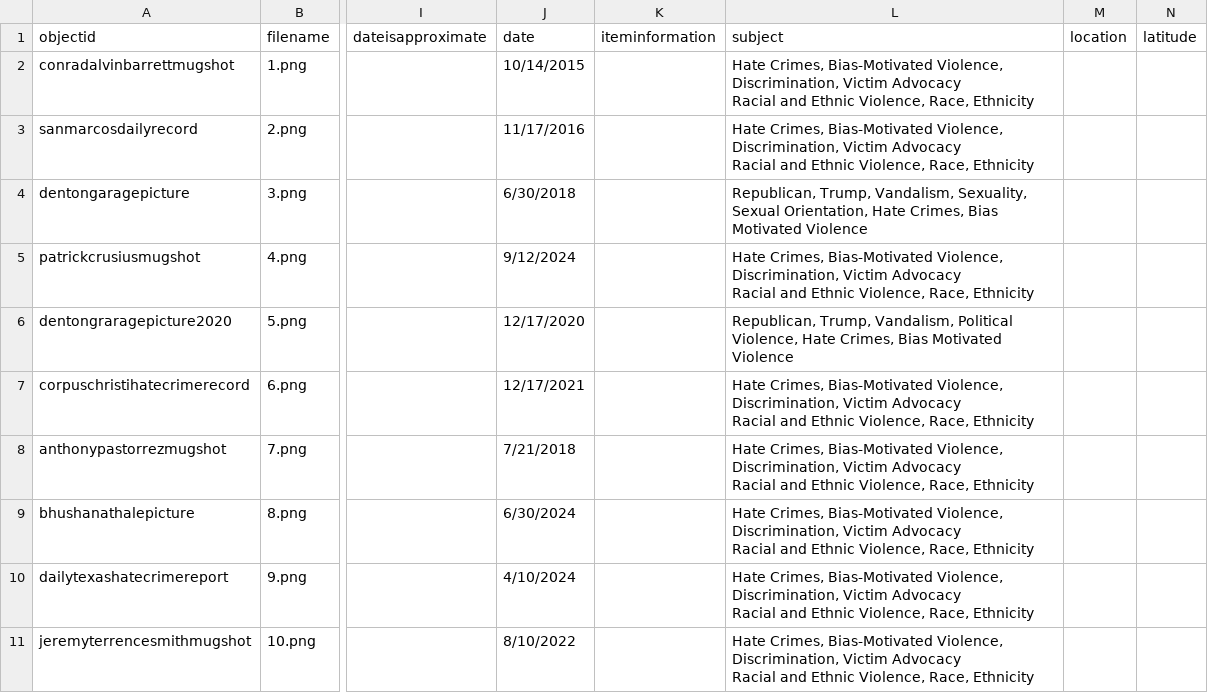
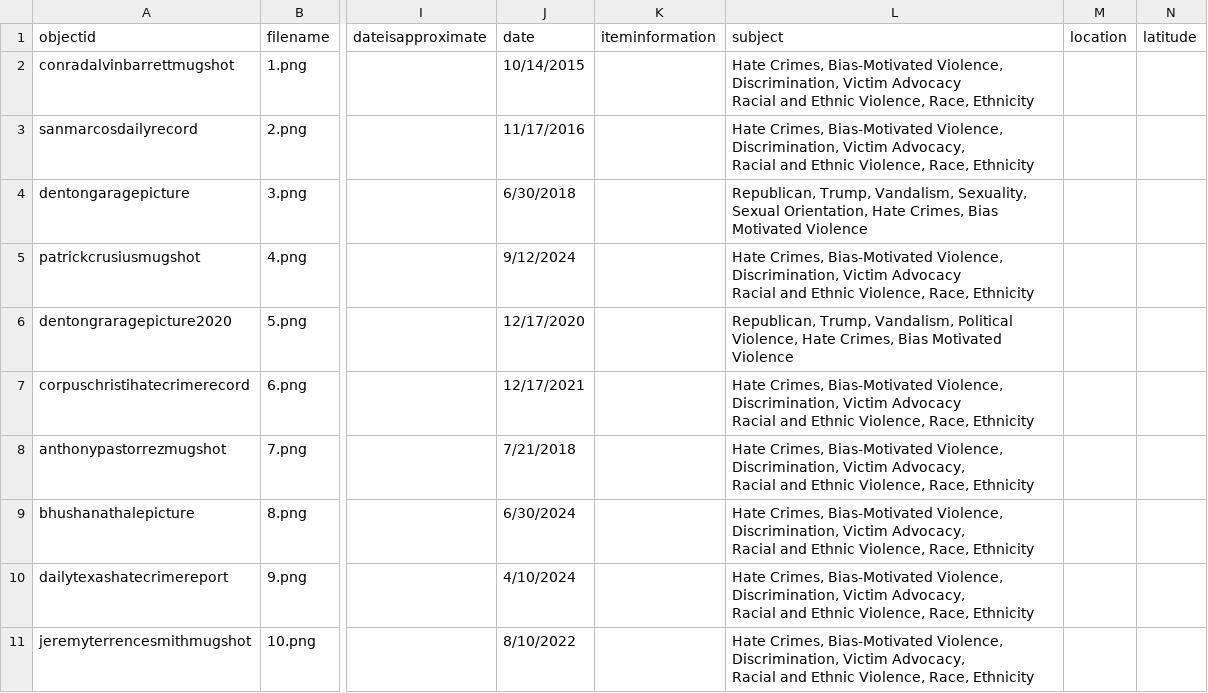
Before and after one commit to Moosewayne1/DH, a CSV file: _data/DHmetadata_fm.csv, drawn as a sheet; only a part is shown, gaps mark what is left out; ↵ is a line break in a cell; the diff names each change by its address in the sheet, - before the commit and + after, or states it on an @@ line.

Commit message:
Update DHmetadata_fm.csv

```diff
--- a/_data/DHmetadata_fm.csv
+++ b/_data/DHmetadata_fm.csv
-L3 (subject): …Discrimination, Victim Advocacy ↵ Racial and…
+L3 (subject): …Discrimination, Victim Advocacy, ↵ Racial and…
-L8:L11 (subject): …Discrimination, Victim Advocacy ↵ Racial and…
+L8:L11 (subject): …Discrimination, Victim Advocacy, ↵ Racial and…
```
